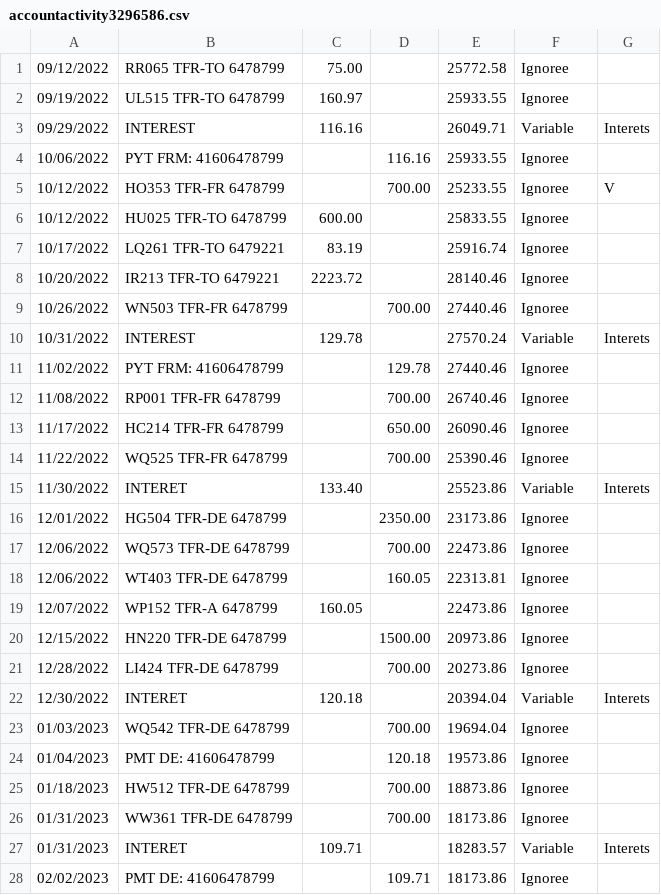
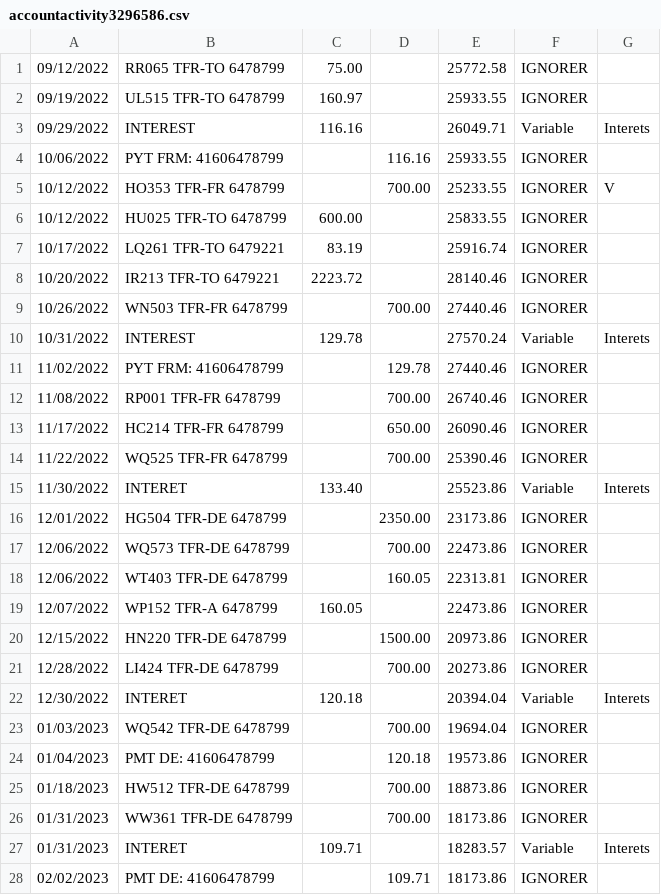
Before and after one commit to bercy46/TabulaPreProcessor, a CSV file: src/main/resources/accountactivity3296586.csv, drawn as a sheet; only a part is shown; the diff covers the shown part only.

```diff
--- a/src/main/resources/accountactivity3296586.csv
+++ b/src/main/resources/accountactivity3296586.csv
@@ -1,28 +1,28 @@
-09/12/2022,RR065 TFR-TO 6478799,75.00,,25772.58,Ignoree,
-09/19/2022,UL515 TFR-TO 6478799,160.97,,25933.55,Ignoree,
+09/12/2022,RR065 TFR-TO 6478799,75.00,,25772.58,IGNORER,
+09/19/2022,UL515 TFR-TO 6478799,160.97,,25933.55,IGNORER,
 09/29/2022,INTEREST            ,116.16,,26049.71,Variable,Interets
-10/06/2022,PYT FRM: 41606478799,,116.16,25933.55,Ignoree,
-10/12/2022,HO353 TFR-FR 6478799,,700.00,25233.55,Ignoree,V
-10/12/2022,HU025 TFR-TO 6478799,600.00,,25833.55,Ignoree,
-10/17/2022,LQ261 TFR-TO 6479221,83.19,,25916.74,Ignoree
-10/20/2022,IR213 TFR-TO 6479221,2223.72,,28140.46,Ignoree
-10/26/2022,WN503 TFR-FR 6478799,,700.00,27440.46,Ignoree
+10/06/2022,PYT FRM: 41606478799,,116.16,25933.55,IGNORER,
+10/12/2022,HO353 TFR-FR 6478799,,700.00,25233.55,IGNORER,V
+10/12/2022,HU025 TFR-TO 6478799,600.00,,25833.55,IGNORER,
+10/17/2022,LQ261 TFR-TO 6479221,83.19,,25916.74,IGNORER
+10/20/2022,IR213 TFR-TO 6479221,2223.72,,28140.46,IGNORER
+10/26/2022,WN503 TFR-FR 6478799,,700.00,27440.46,IGNORER
 10/31/2022,INTEREST            ,129.78,,27570.24,Variable,Interets
-11/02/2022,PYT FRM: 41606478799,,129.78,27440.46,Ignoree
-11/08/2022,RP001 TFR-FR 6478799,,700.00,26740.46,Ignoree
-11/17/2022,HC214 TFR-FR 6478799,,650.00,26090.46,Ignoree
-11/22/2022,WQ525 TFR-FR 6478799,,700.00,25390.46,Ignoree
+11/02/2022,PYT FRM: 41606478799,,129.78,27440.46,IGNORER
+11/08/2022,RP001 TFR-FR 6478799,,700.00,26740.46,IGNORER
+11/17/2022,HC214 TFR-FR 6478799,,650.00,26090.46,IGNORER
+11/22/2022,WQ525 TFR-FR 6478799,,700.00,25390.46,IGNORER
 11/30/2022,INTERET             ,133.40,,25523.86,Variable,Interets
-12/01/2022,HG504 TFR-DE 6478799,,2350.00,23173.86,Ignoree
-12/06/2022,WQ573 TFR-DE 6478799,,700.00,22473.86,Ignoree
-12/06/2022,WT403 TFR-DE 6478799,,160.05,22313.81,Ignoree
-12/07/2022,WP152 TFR-A  6478799,160.05,,22473.86,Ignoree
-12/15/2022,HN220 TFR-DE 6478799,,1500.00,20973.86,Ignoree
-12/28/2022,LI424 TFR-DE 6478799,,700.00,20273.86,Ignoree
+12/01/2022,HG504 TFR-DE 6478799,,2350.00,23173.86,IGNORER
+12/06/2022,WQ573 TFR-DE 6478799,,700.00,22473.86,IGNORER
+12/06/2022,WT403 TFR-DE 6478799,,160.05,22313.81,IGNORER
+12/07/2022,WP152 TFR-A  6478799,160.05,,22473.86,IGNORER
+12/15/2022,HN220 TFR-DE 6478799,,1500.00,20973.86,IGNORER
+12/28/2022,LI424 TFR-DE 6478799,,700.00,20273.86,IGNORER
 12/30/2022,INTERET             ,120.18,,20394.04,Variable,Interets
-01/03/2023,WQ542 TFR-DE 6478799,,700.00,19694.04,Ignoree
-01/04/2023,PMT DE:  41606478799,,120.18,19573.86,Ignoree
-01/18/2023,HW512 TFR-DE 6478799,,700.00,18873.86,Ignoree
-01/31/2023,WW361 TFR-DE 6478799,,700.00,18173.86,Ignoree
+01/03/2023,WQ542 TFR-DE 6478799,,700.00,19694.04,IGNORER
+01/04/2023,PMT DE:  41606478799,,120.18,19573.86,IGNORER
+01/18/2023,HW512 TFR-DE 6478799,,700.00,18873.86,IGNORER
+01/31/2023,WW361 TFR-DE 6478799,,700.00,18173.86,IGNORER
 01/31/2023,INTERET             ,109.71,,18283.57,Variable,Interets
-02/02/2023,PMT DE:  41606478799,,109.71,18173.86,Ignoree
+02/02/2023,PMT DE:  41606478799,,109.71,18173.86,IGNORER
```
Also changed, not shown: 5 added rows and 6 edited cells elsewhere in this file, src/main/resources/accountactivity6478799.csv, src/main/resources/accountactivity6479221.csv, 10 other files.
